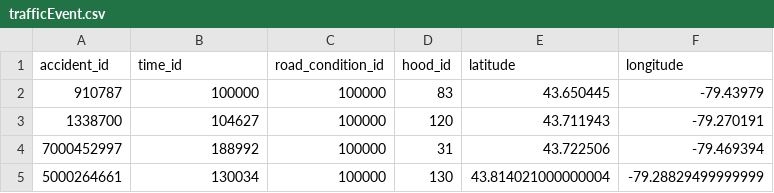
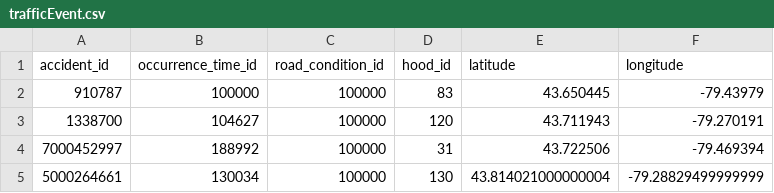
Before and after one commit to vikramsubramanian/watch-dog, a CSV file: Milestone_2/data/trafficEvent.csv, drawn as a sheet; only a part is shown.

```diff
--- a/Milestone_2/data/trafficEvent.csv
+++ b/Milestone_2/data/trafficEvent.csv
@@ -1,2 +1,2 @@
-accident_id,time_id,road_condition_id,hood_id,latitude,longitude
+accident_id,occurrence_time_id,road_condition_id,hood_id,latitude,longitude
 910787,100000,100000,83,43.650445,-79.43979
```
Also changed, not shown: Milestone_2/data/Neighbourhood.csv, 2 other files.
